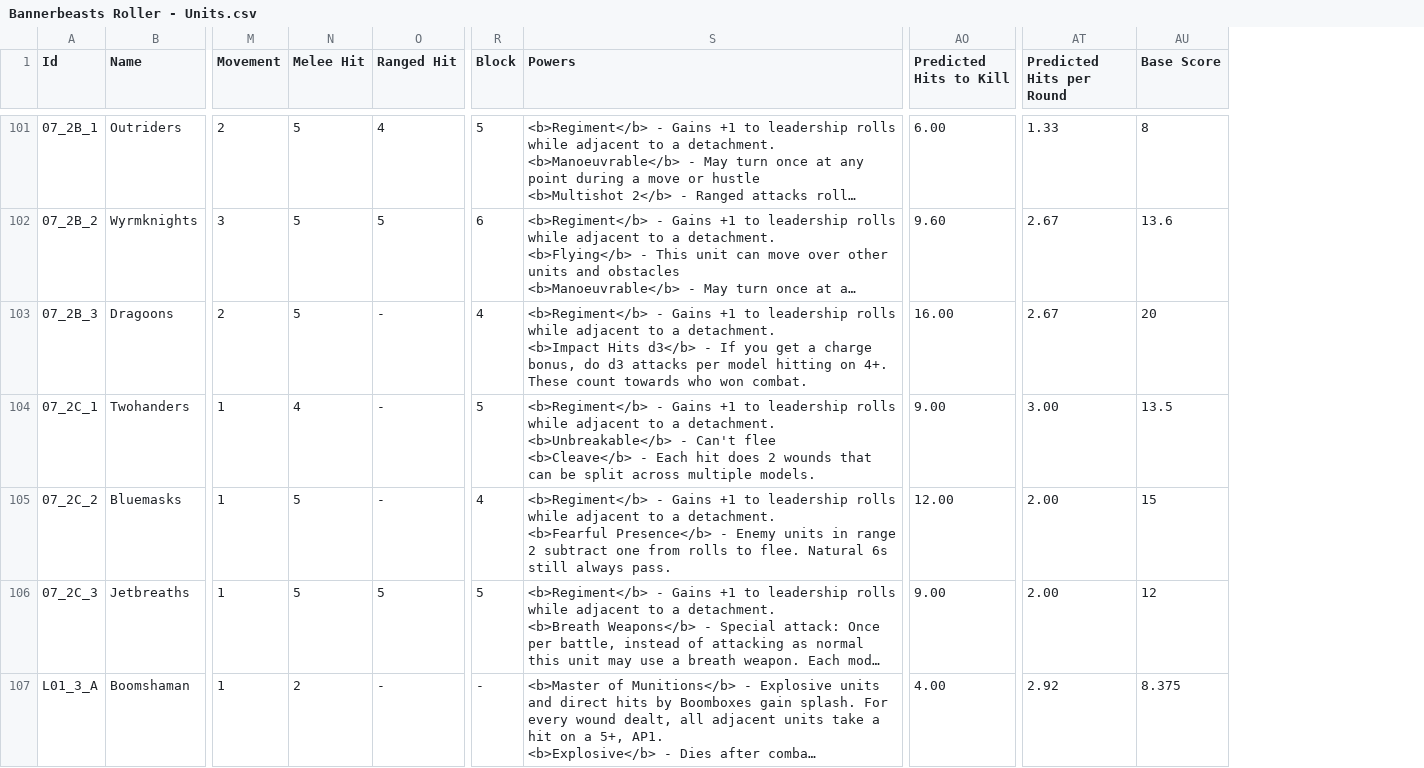
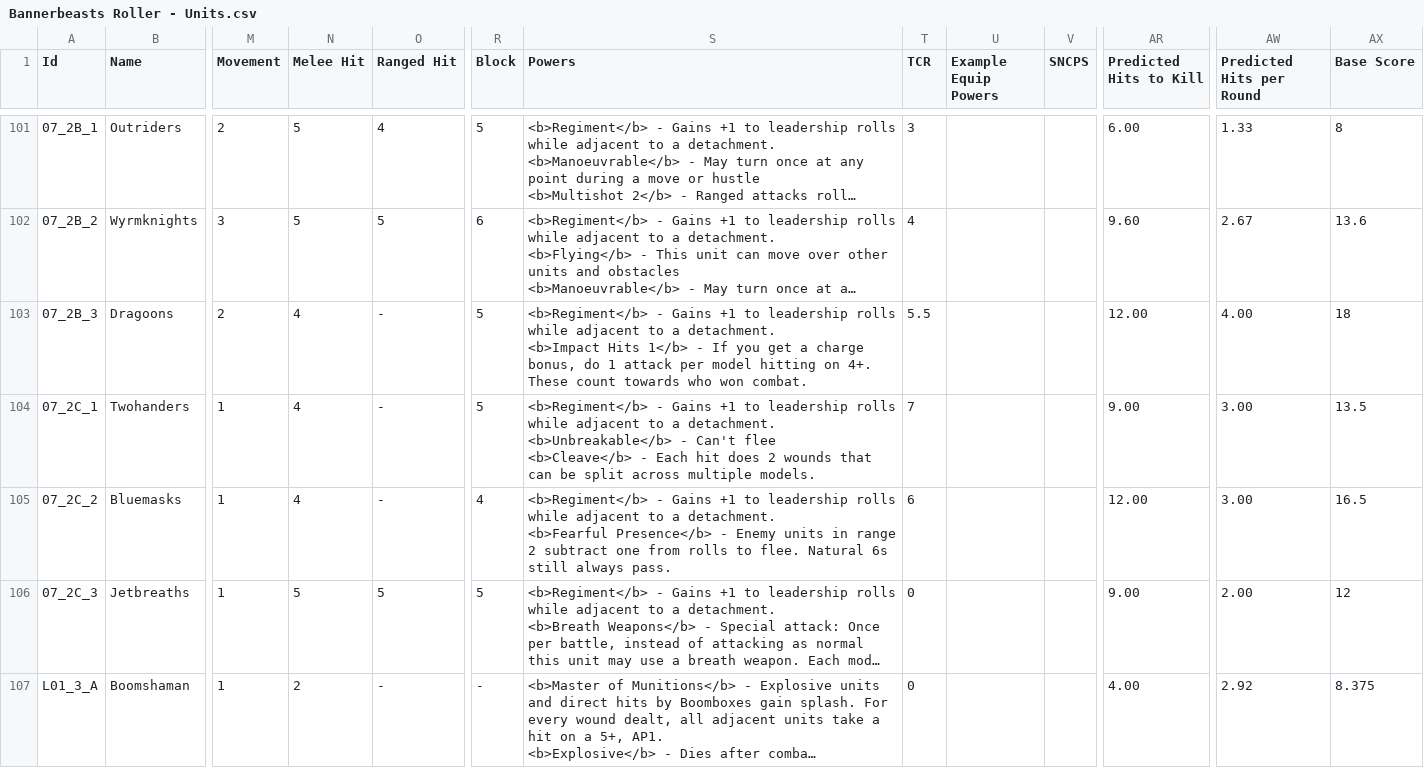
Before and after one commit to wabradshaw/bannerbeasts, a CSV file: card-generator/Bannerbeasts Roller - Units.csv, drawn as a sheet; only a part is shown, gaps mark what is left out; long unchanged cells end in …; addresses are those after the commit; the diff covers the shown part only; the diff names each change by its address in the sheet, - before the commit and + after, or states it on an @@ line.

```diff
--- a/card-generator/Bannerbeasts Roller - Units.csv
+++ b/card-generator/Bannerbeasts Roller - Units.csv
+column T (TCR), rows 101-107: 3 | 4 | 5.5 | 7 | 6 | 0 | 0
+column U (Example Equip Powers), empty
+column V (SNCPS), empty
-N103 (Melee Hit): 5
+N103 (Melee Hit): 4
-R103 (Block): 4
+R103 (Block): 5
-S103 (Powers): …<b>Impact Hits d3</b> - If you get a charge bonus, do d3 attacks per model…
+S103 (Powers): …<b>Impact Hits 1</b> - If you get a charge bonus, do 1 attack per model…
-AR103 (Predicted Hits to Kill): 16.00
+AR103 (Predicted Hits to Kill): 12.00
-AW103 (Predicted Hits per Round): 2.67
+AW103 (Predicted Hits per Round): 4.00
-AX103 (Base Score): 20
+AX103 (Base Score): 18
-N105 (Melee Hit): 5
+N105 (Melee Hit): 4
-AW105 (Predicted Hits per Round): 2.00
+AW105 (Predicted Hits per Round): 3.00
-AX105 (Base Score): 15
+AX105 (Base Score): 16.5
```
Also changed, not shown: 86 edited cells elsewhere in this file, balancer/BannerbeastsBalancer/Bannerbeasts Roller - Units.csv, 58 other files.
